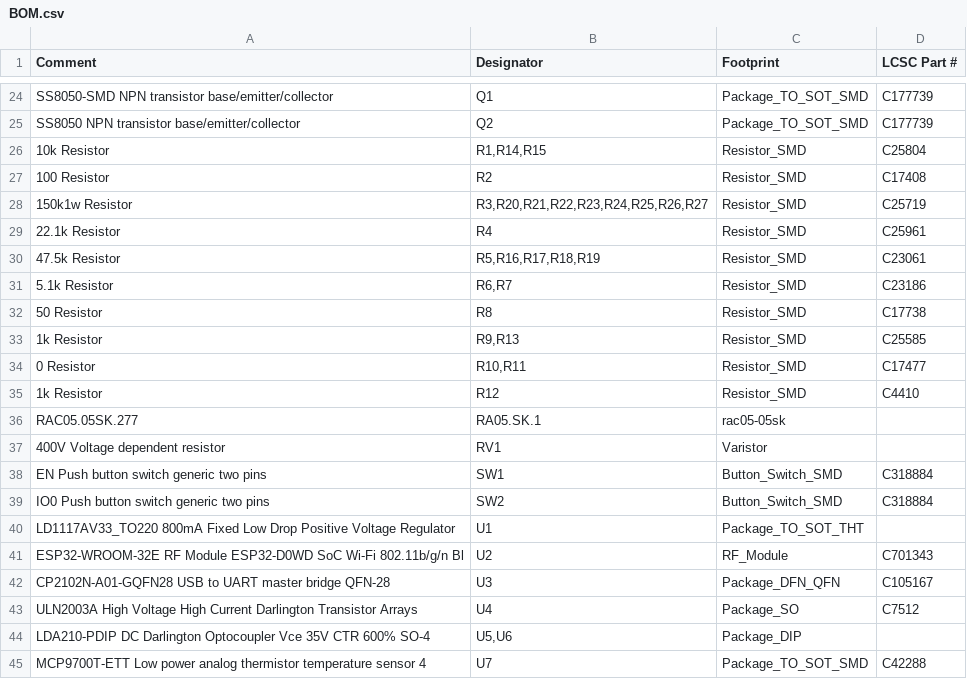
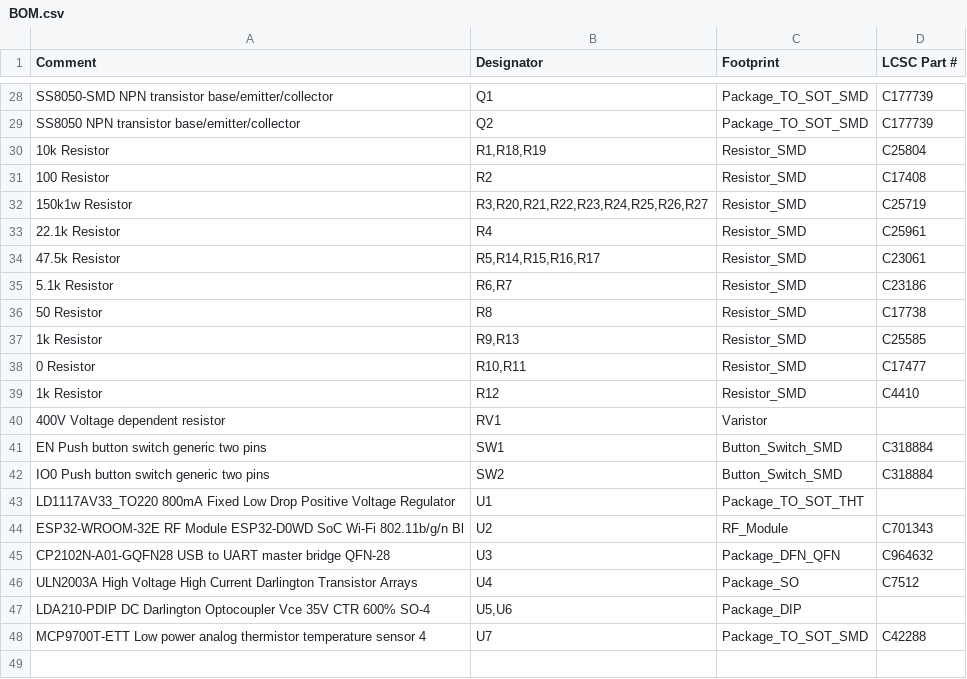
Before and after one commit to crgarcia12/electronics-homeassistant-lightscontroll, a CSV file: PCB/schematics-v17/kicad/smt-assembly/BOM.csv, drawn as a sheet; only a part is shown, gaps mark what is left out; the diff covers the shown part only.

```diff
--- a/PCB/schematics-v17/kicad/smt-assembly/BOM.csv
+++ b/PCB/schematics-v17/kicad/smt-assembly/BOM.csv
@@ -25,3 +29,3 @@ SS8050-SMD NPN transistor  base/emitter/collector,Q1,Package_TO_SOT_SMD,C177739
 SS8050 NPN transistor  base/emitter/collector,Q2,Package_TO_SOT_SMD,C177739
-10k Resistor,"R1,R14,R15",Resistor_SMD,C25804
+10k Resistor,"R1,R18,R19",Resistor_SMD,C25804
 100 Resistor,R2,Resistor_SMD,C17408
@@ -29,3 +33,3 @@ SS8050 NPN transistor  base/emitter/collector,Q2,Package_TO_SOT_SMD,C177739
 22.1k Resistor,R4,Resistor_SMD,C25961
-47.5k Resistor,"R5,R16,R17,R18,R19",Resistor_SMD,C23061
+47.5k Resistor,"R5,R14,R15,R16,R17",Resistor_SMD,C23061
 5.1k Resistor,"R6,R7",Resistor_SMD,C23186
@@ -35,3 +39,2 @@ SS8050 NPN transistor  base/emitter/collector,Q2,Package_TO_SOT_SMD,C177739
 1k Resistor,R12,Resistor_SMD,C4410
-RAC05.05SK.277 ,RA05.SK.1,rac05-05sk,
 400V Voltage dependent resistor,RV1,Varistor,
@@ -41,3 +44,3 @@ LD1117AV33_TO220 800mA Fixed Low Drop Positive Voltage Regulator,U1,Package_TO_S
 ESP32-WROOM-32E RF Module  ESP32-D0WD SoC  Wi-Fi 802.11b/g/n  Bl,U2,RF_Module,C701343
-CP2102N-A01-GQFN28 USB to UART master bridge  QFN-28,U3,Package_DFN_QFN,C105167
+CP2102N-A01-GQFN28 USB to UART master bridge  QFN-28,U3,Package_DFN_QFN,C964632
 ULN2003A High Voltage  High Current Darlington Transistor Arrays,U4,Package_SO,C7512
```
Also changed, not shown: 6 added rows, 2 removed rows and 11 edited cells elsewhere in this file, PCB/schematics-v17/kicad/smt-assembly/hamodule-top-pos-jlcpcb.csv, PCB/schematics-v17/kicad/smt-assembly/hamodule-top-pos.csv, 44 other files.
